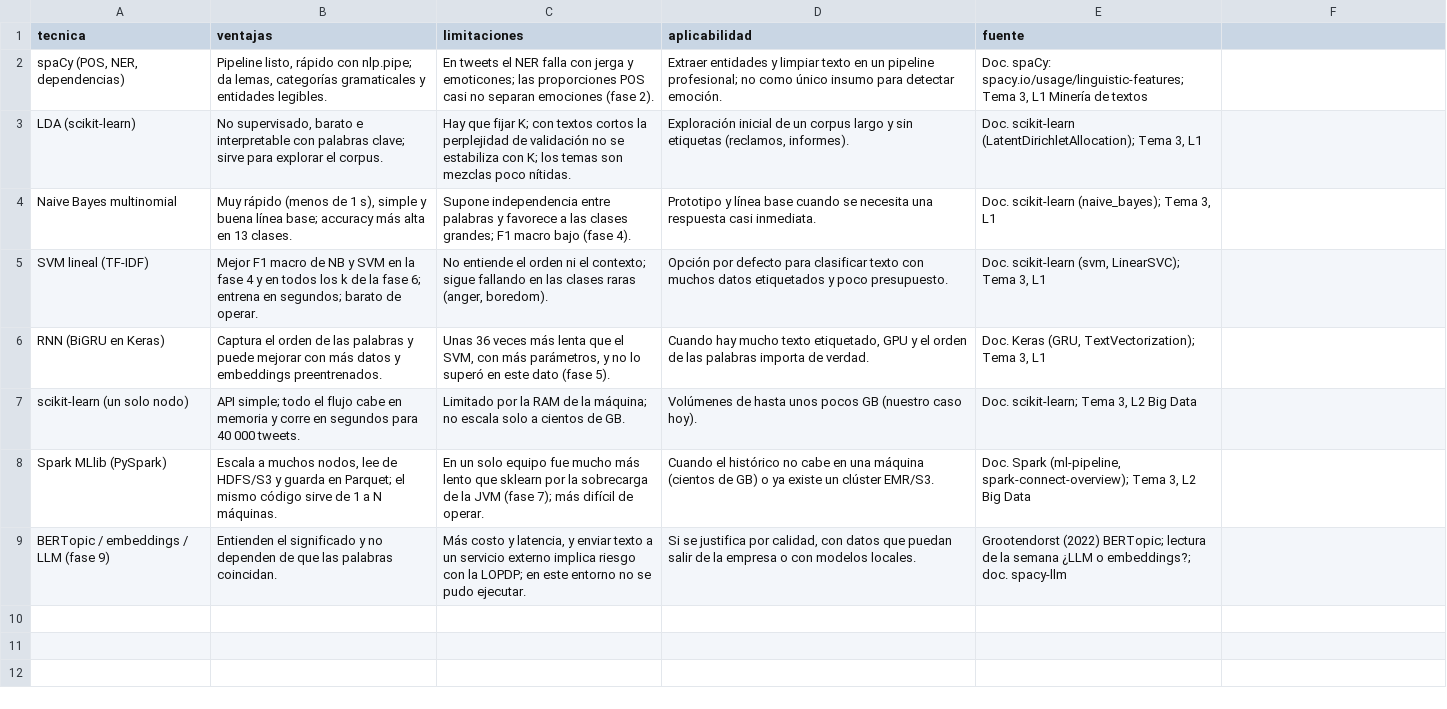
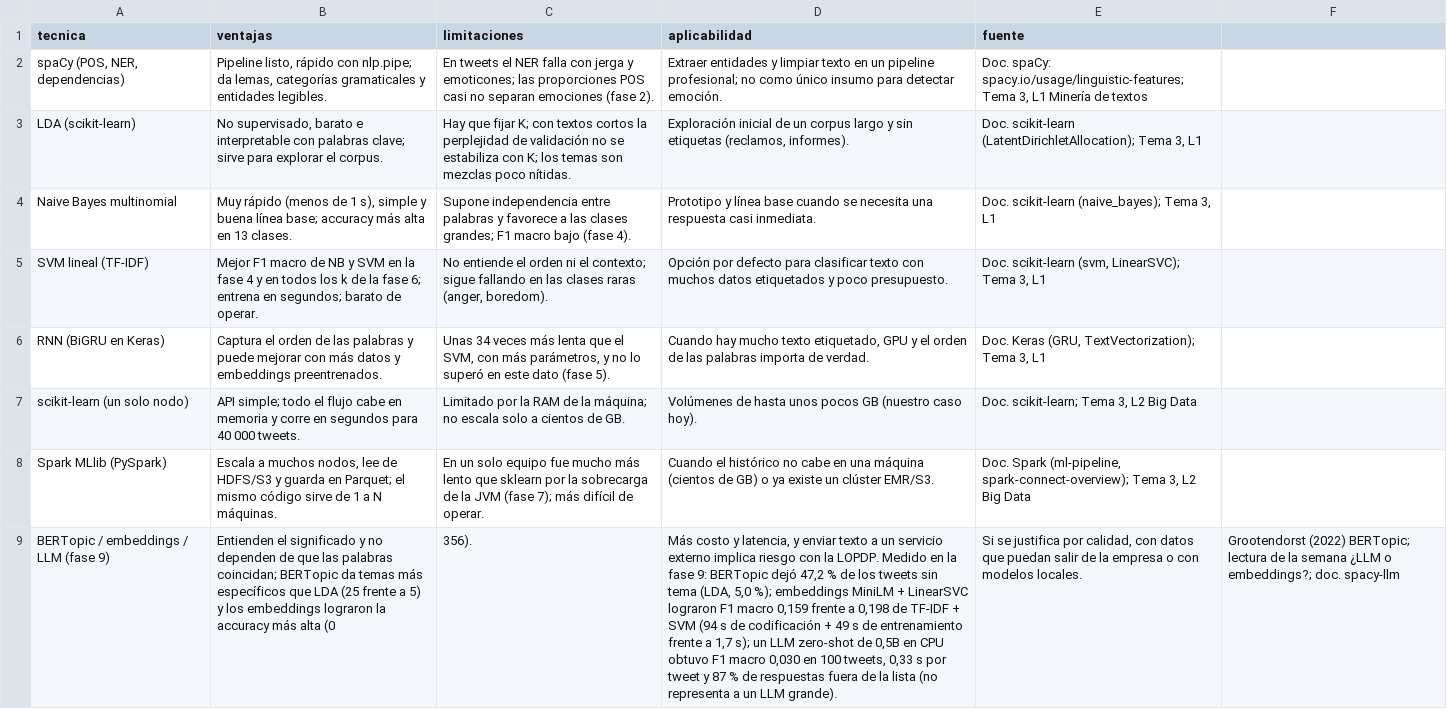
Before and after one commit to christianeruiza1977/data_mining_c3, a CSV file: results/fase8_alternativas.csv, drawn as a sheet; the diff names each change by its address in the sheet, - before the commit and + after, or states it on an @@ line.

```diff
--- a/results/fase8_alternativas.csv
+++ b/results/fase8_alternativas.csv
-C6 (limitaciones): Unas 36 veces más…
+C6 (limitaciones): Unas 34 veces más…
-B9 (ventajas): …las palabras coincidan.
+B9 (ventajas): …las palabras coincidan; BERTopic da temas más específicos que LDA (25 frente a 5) y los embeddings lograron la accuracy más alta (0
-C9 (limitaciones): Más costo y latencia, y enviar texto a un servicio externo implica riesgo con la LOPDP; en este entorno no se pudo ejecutar.
+C9 (limitaciones): 356).
-D9 (aplicabilidad): Si se justifica por calidad, con datos que puedan salir de la empresa o con modelos locales.
+D9 (aplicabilidad): Más costo y latencia, y enviar texto a un servicio externo implica riesgo con la LOPDP. Medido en la fase 9: BERTopic dejó 47,2 % de los tweets sin tema (LDA, 5,0 %); embeddings MiniLM + LinearSVC lograron F1 macro 0,159 frente a 0,198 de TF-IDF + SVM (94 s de codificación + 49 s de entrenamiento frente a 1,7 s); un LLM zero-shot de 0,5B en CPU obtuvo F1 macro 0,030 en 100 tweets, 0,33 s por tweet y 87 % de respuestas fuera de la lista (no representa a un LLM grande).
-E9 (fuente): Grootendorst (2022) BERTopic; lectura de la semana ¿LLM o embeddings?; doc. spacy-llm
+E9 (fuente): Si se justifica por calidad, con datos que puedan salir de la empresa o con modelos locales.
-F9: (empty)
+F9: Grootendorst (2022) BERTopic; lectura de la semana ¿LLM o embeddings?; doc. spacy-llm
```
Also changed, not shown: 11 other files.
